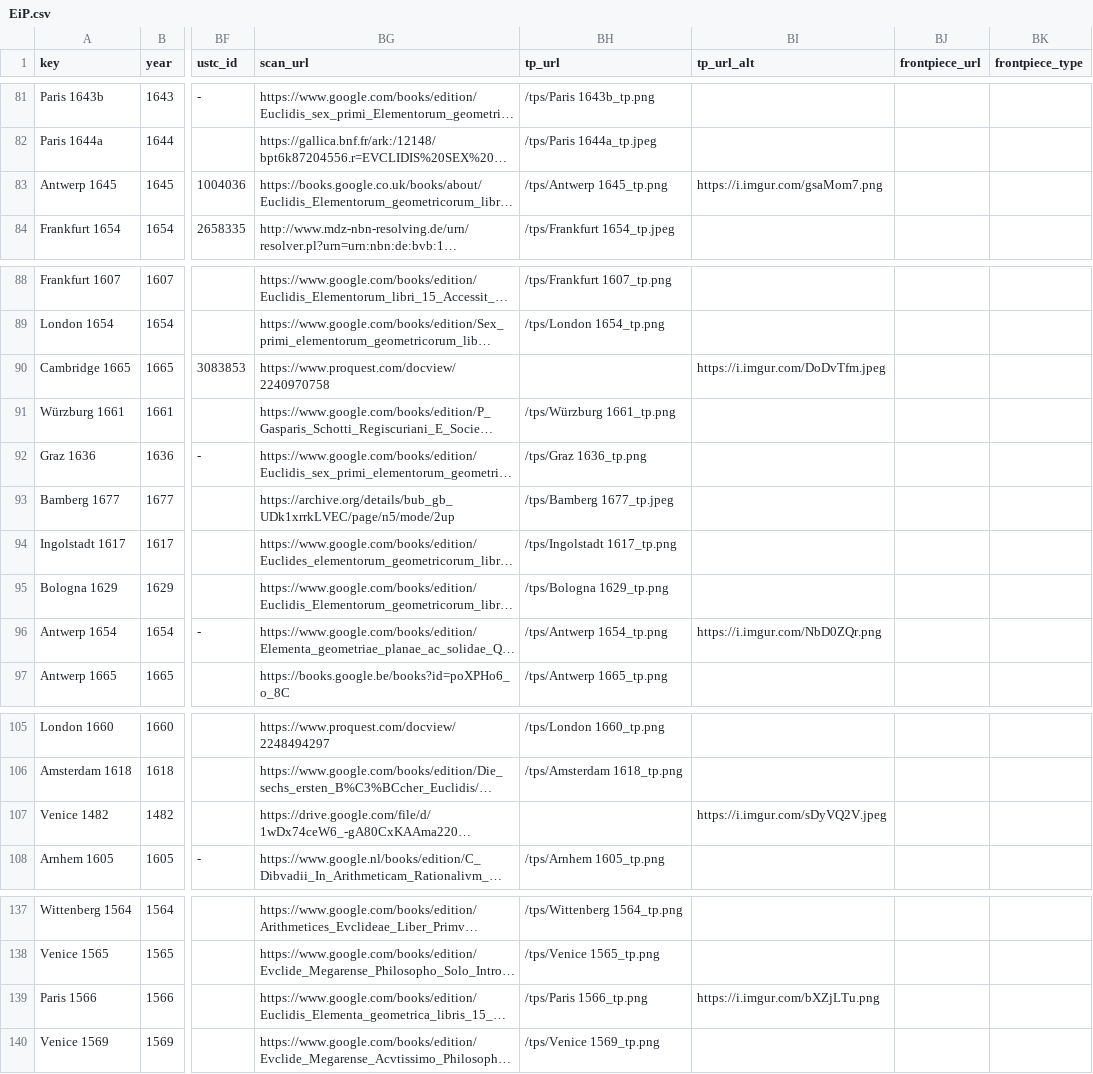
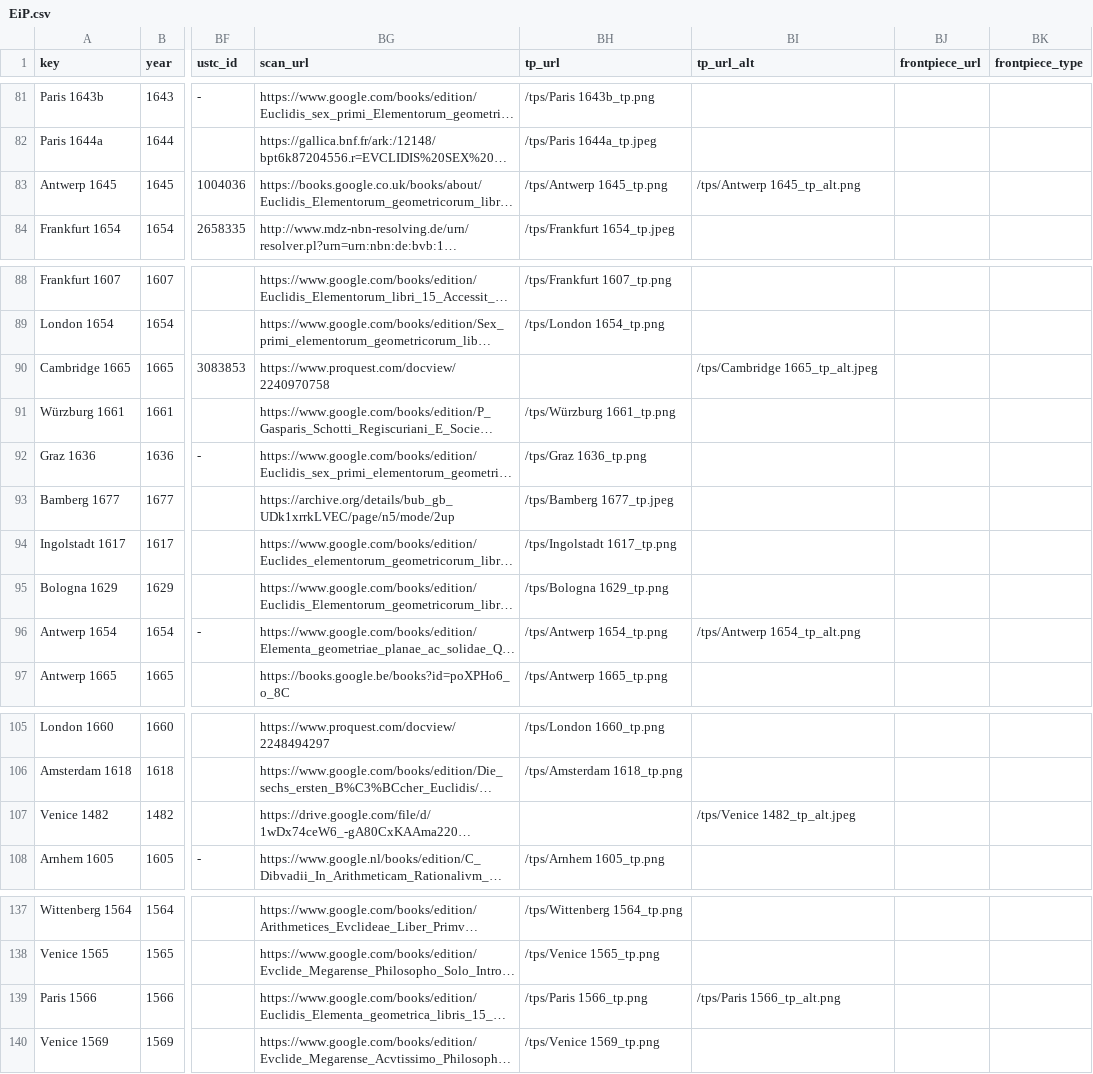
Before and after one commit to ReallyLiri/elements-title-pages, a CSV file: public/docs/EiP.csv, drawn as a sheet; only a part is shown, gaps mark what is left out; long unchanged cells end in …; the diff covers the shown part only; the diff names each change by its address in the sheet, - before the commit and + after, or states it on an @@ line.

```diff
--- a/public/docs/EiP.csv
+++ b/public/docs/EiP.csv
-BI83 (tp_url_alt): https://i.imgur.com/gsaMom7.png
+BI83 (tp_url_alt): /tps/Antwerp 1645_tp_alt.png
-BI90 (tp_url_alt): https://i.imgur.com/DoDvTfm.jpeg
+BI90 (tp_url_alt): /tps/Cambridge 1665_tp_alt.jpeg
-BI96 (tp_url_alt): https://i.imgur.com/NbD0ZQr.png
+BI96 (tp_url_alt): /tps/Antwerp 1654_tp_alt.png
-BI107 (tp_url_alt): https://i.imgur.com/sDyVQ2V.jpeg
+BI107 (tp_url_alt): /tps/Venice 1482_tp_alt.jpeg
-BI139 (tp_url_alt): https://i.imgur.com/bXZjLTu.png
+BI139 (tp_url_alt): /tps/Paris 1566_tp_alt.png
```
Also changed, not shown: 7 edited cells elsewhere in this file, public/docs/EiP-secondary.csv, 17 other files.
